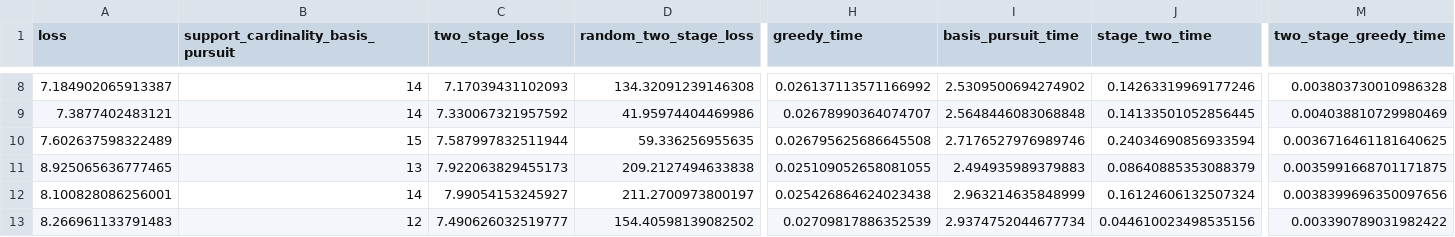
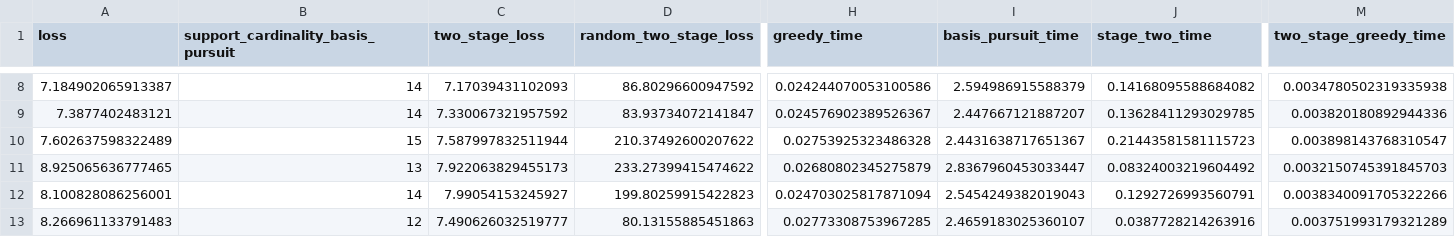
Before and after one commit to sjkoelle/isometry-pursuit, a CSV file: results/wine_results.csv, drawn as a sheet; only a part is shown, gaps mark what is left out; the diff covers the shown part only; the diff names each change by its address in the sheet, - before the commit and + after, or states it on an @@ line.

```diff
--- a/results/wine_results.csv
+++ b/results/wine_results.csv
-D8 (random_two_stage_loss): 134.32091239146308
+D8 (random_two_stage_loss): 86.80296600947592
-H8 (greedy_time): 0.026137113571166992
+H8 (greedy_time): 0.024244070053100586
-I8 (basis_pursuit_time): 2.5309500694274902
+I8 (basis_pursuit_time): 2.594986915588379
-J8 (stage_two_time): 0.14263319969177246
+J8 (stage_two_time): 0.14168095588684082
-M8 (two_stage_greedy_time): 0.003803730010986328
+M8 (two_stage_greedy_time): 0.0034780502319335938
-D9 (random_two_stage_loss): 41.95974404469986
+D9 (random_two_stage_loss): 83.93734072141847
-H9 (greedy_time): 0.02678990364074707
+H9 (greedy_time): 0.024576902389526367
-I9 (basis_pursuit_time): 2.5648446083068848
+I9 (basis_pursuit_time): 2.447667121887207
-J9 (stage_two_time): 0.14133501052856445
+J9 (stage_two_time): 0.13628411293029785
-M9 (two_stage_greedy_time): 0.004038810729980469
+M9 (two_stage_greedy_time): 0.003820180892944336
-D10 (random_two_stage_loss): 59.336256955635
+D10 (random_two_stage_loss): 210.37492600207622
-H10 (greedy_time): 0.026795625686645508
+H10 (greedy_time): 0.02753925323486328
-I10 (basis_pursuit_time): 2.7176527976989746
+I10 (basis_pursuit_time): 2.4431638717651367
-J10 (stage_two_time): 0.24034690856933594
+J10 (stage_two_time): 0.21443581581115723
-M10 (two_stage_greedy_time): 0.0036716461181640625
+M10 (two_stage_greedy_time): 0.003898143768310547
-D11 (random_two_stage_loss): 209.2127494633838
+D11 (random_two_stage_loss): 233.27399415474622
-H11 (greedy_time): 0.025109052658081055
+H11 (greedy_time): 0.02680802345275879
-I11 (basis_pursuit_time): 2.494935989379883
+I11 (basis_pursuit_time): 2.8367960453033447
-J11 (stage_two_time): 0.08640885353088379
+J11 (stage_two_time): 0.08324003219604492
-M11 (two_stage_greedy_time): 0.0035991668701171875
+M11 (two_stage_greedy_time): 0.0032150745391845703
-D12 (random_two_stage_loss): 211.2700973800197
+D12 (random_two_stage_loss): 199.80259915422823
-H12 (greedy_time): 0.025426864624023438
+H12 (greedy_time): 0.024703025817871094
-I12 (basis_pursuit_time): 2.963214635848999
+I12 (basis_pursuit_time): 2.5454249382019043
-J12 (stage_two_time): 0.16124606132507324
+J12 (stage_two_time): 0.1292726993560791
-M12 (two_stage_greedy_time): 0.0038399696350097656
+M12 (two_stage_greedy_time): 0.0038340091705322266
-D13 (random_two_stage_loss): 154.40598139082502
+D13 (random_two_stage_loss): 80.13155885451863
-H13 (greedy_time): 0.02709817886352539
+H13 (greedy_time): 0.02773308753967285
-I13 (basis_pursuit_time): 2.9374752044677734
+I13 (basis_pursuit_time): 2.4659183025360107
-J13 (stage_two_time): 0.044610023498535156
+J13 (stage_two_time): 0.0387728214263916
-M13 (two_stage_greedy_time): 0.003390789031982422
+M13 (two_stage_greedy_time): 0.003751993179321289
```
Also changed, not shown: 95 edited cells elsewhere in this file, results/ethanol_results.csv, results/iris_results.csv, 28 other files.
